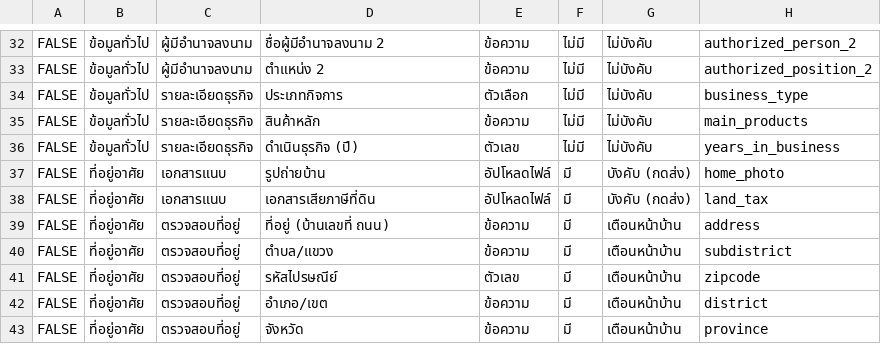
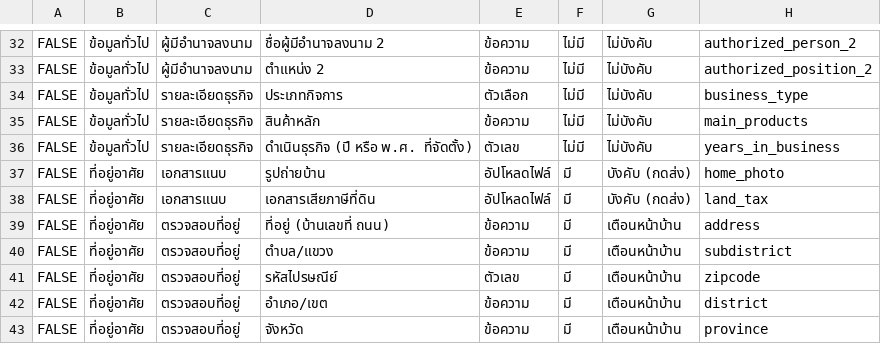
Before and after one commit to JinnawatJid/iNsightDocs, a CSV file: docs/specs/FIELD_INVENTORY.csv, drawn as a sheet; only a part is shown, gaps mark what is left out.

```diff
--- a/docs/specs/FIELD_INVENTORY.csv
+++ b/docs/specs/FIELD_INVENTORY.csv
@@ -35,3 +35,3 @@ FALSE,ข้อมูลทั่วไป,รายละเอียดธุ
 FALSE,ข้อมูลทั่วไป,รายละเอียดธุรกิจ,สินค้าหลัก,ข้อความ,ไม่มี,ไม่บังคับ,main_products
-FALSE,ข้อมูลทั่วไป,รายละเอียดธุรกิจ,ดำเนินธุรกิจ (ปี),ตัวเลข,ไม่มี,ไม่บังคับ,years_in_business
+FALSE,ข้อมูลทั่วไป,รายละเอียดธุรกิจ,ดำเนินธุรกิจ (ปี หรือ พ.ศ. ที่จัดตั้ง),ตัวเลข,ไม่มี,ไม่บังคับ,years_in_business
 FALSE,ที่อยู่อาศัย,เอกสารแนบ,รูปถ่ายบ้าน,อัปโหลดไฟล์,มี,บังคับ (กดส่ง),home_photo
```
Also changed, not shown: 1 other file.
